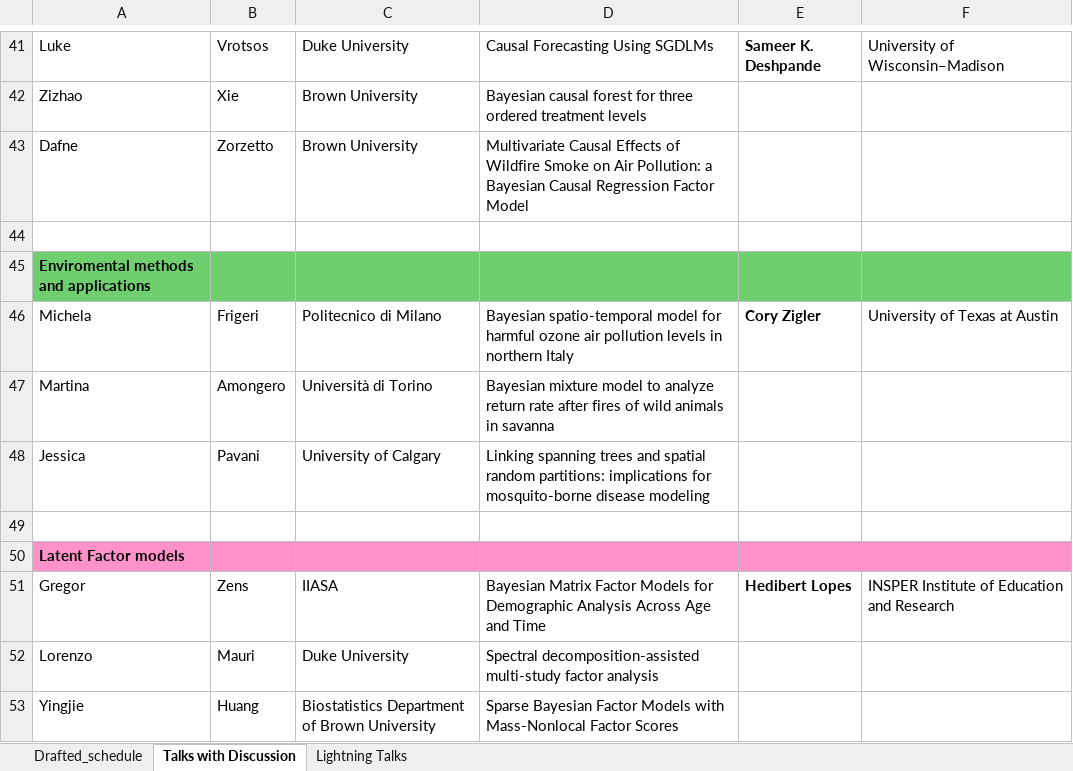
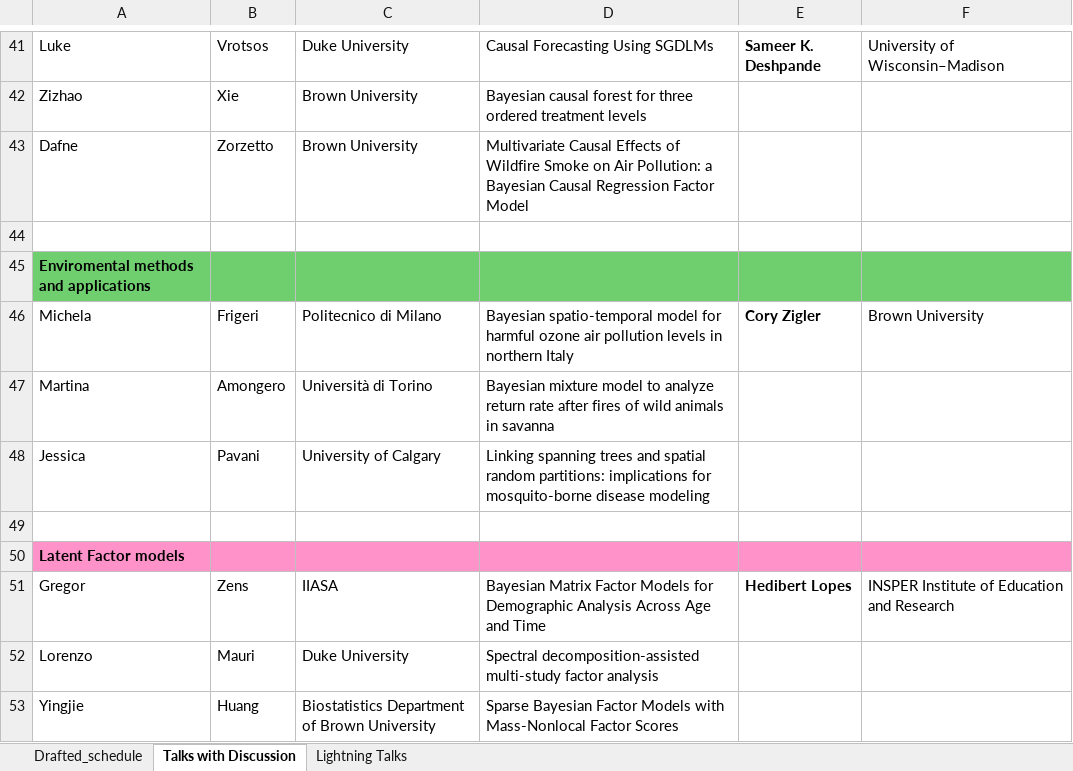
Before and after one commit to BAYSM2026/BASYM2026, an Excel workbook: BAYSM_2025_schedule_20250328.xlsx, sheet Talks with Discussion, drawn as a sheet; only a part is shown, gaps mark what is left out; values as stored, in another font and other column widths than the file's, no borders; the diff names each change by its address in the sheet, - before the commit and + after, or states it on an @@ line.

Commit message:
Add files via upload

```diff
--- a/BAYSM_2025_schedule_20250328.xlsx (sheet Talks with Discussion)
+++ b/BAYSM_2025_schedule_20250328.xlsx (sheet Talks with Discussion)
-F46: University of Texas at Austin
+F46: Brown University
```
